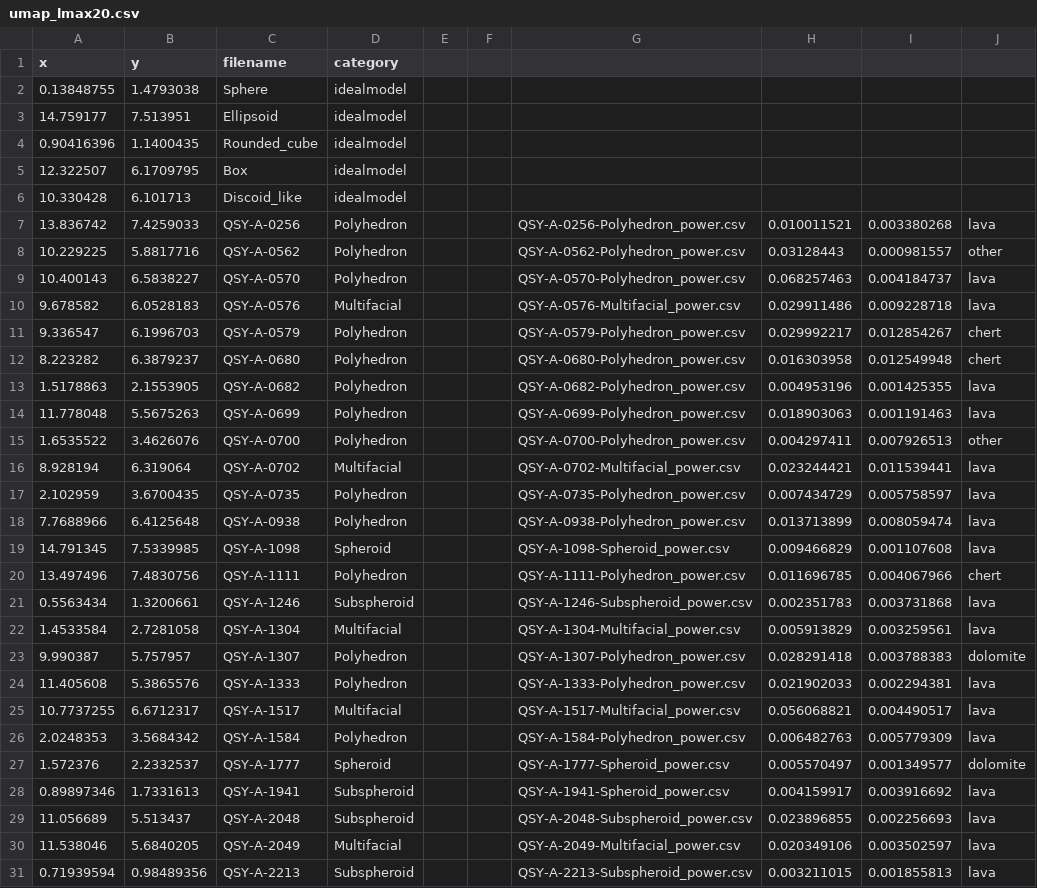
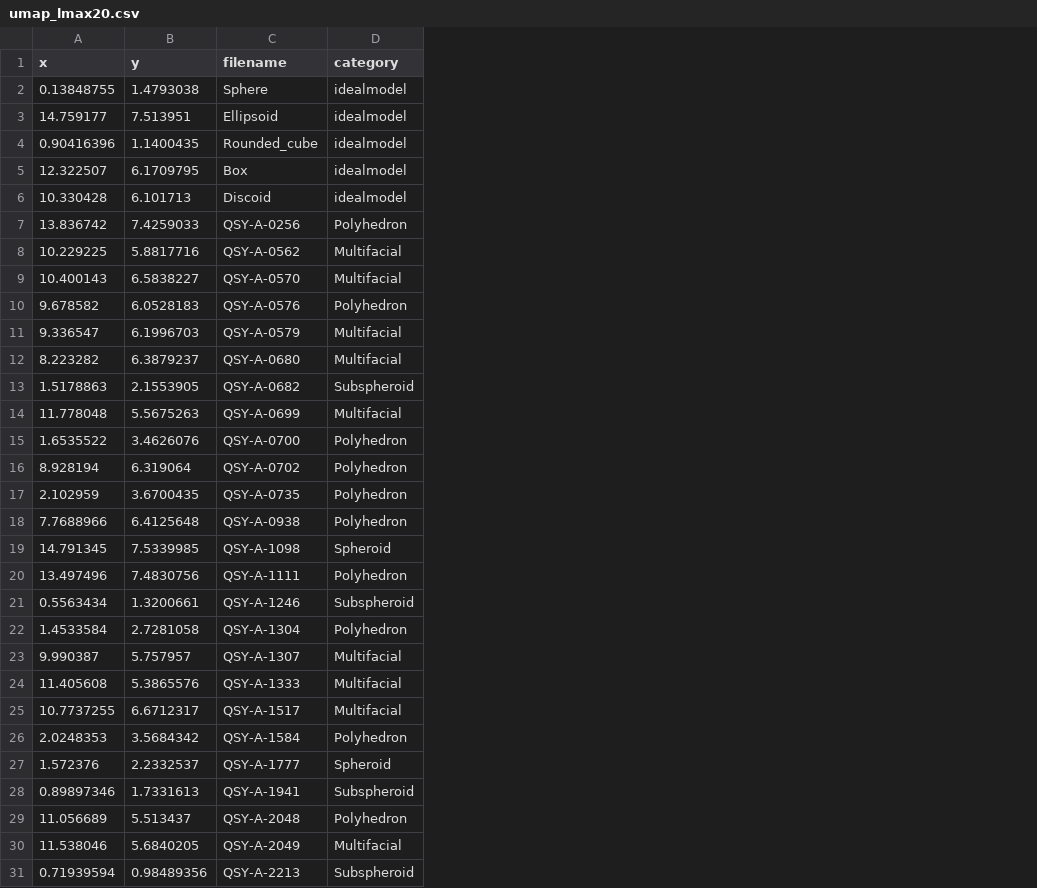
Before and after one commit to zhiye0927/QSY-Spheroids-Study, a CSV file: analysis/data/derived_data/umap_lmax20.csv, drawn as a sheet; only a part is shown; the diff covers the shown part only; the diff names each change by its address in the sheet, - before the commit and + after, or states it on an @@ line.

Commit message:
table files check

```diff
--- a/analysis/data/derived_data/umap_lmax20.csv
+++ b/analysis/data/derived_data/umap_lmax20.csv
-column E, empty
-column F, empty
-column G, rows 7-31: QSY-A-0256-Polyhedron_power.csv | QSY-A-0562-Polyhedron_power.csv | QSY-A-0570-Polyhedron_power.csv | QSY-A-0576-Multifacial_power.csv | QSY-A-0579-Polyhedron_power.csv | QSY-A-0680-Polyhedron_power.csv | QSY-A-0682-Polyhedron_power.csv | QSY-A-0699-Polyhedron_power.csv | QSY-A-0700-Polyhedron_power.csv | QSY-A-0702-Multifacial_power.csv | QSY-A-0735-Polyhedron_power.csv | QSY-A-0938-Polyhedron_power.csv | QSY-A-1098-Spheroid_power.csv | QSY-A-1111-Polyhedron_power.csv | QSY-A-1246-Subspheroid_power.csv | QSY-A-1304-Multifacial_power.csv | QSY-A-1307-Polyhedron_power.csv | QSY-A-1333-Polyhedron_power.csv | QSY-A-1517-Multifacial_power.csv | QSY-A-1584-Polyhedron_power.csv | QSY-A-1777-Spheroid_power.csv | QSY-A-1941-Spheroid_power.csv | QSY-A-2048-Subspheroid_power.csv | QSY-A-2049-Multifacial_power.csv | QSY-A-2213-Subspheroid_power.csv
-column H, rows 7-31: 0.010011521 | 0.03128443 | 0.068257463 | 0.029911486 | 0.029992217 | 0.016303958 | 0.004953196 | 0.018903063 | 0.004297411 | 0.023244421 | 0.007434729 | 0.013713899 | 0.009466829 | 0.011696785 | 0.002351783 | 0.005913829 | 0.028291418 | 0.021902033 | 0.056068821 | 0.006482763 | 0.005570497 | 0.004159917 | 0.023896855 | 0.020349106 | 0.003211015
-column I, rows 7-31: 0.003380268 | 0.000981557 | 0.004184737 | 0.009228718 | 0.012854267 | 0.012549948 | 0.001425355 | 0.001191463 | 0.007926513 | 0.011539441 | 0.005758597 | 0.008059474 | 0.001107608 | 0.004067966 | 0.003731868 | 0.003259561 | 0.003788383 | 0.002294381 | 0.004490517 | 0.005779309 | 0.001349577 | 0.003916692 | 0.002256693 | 0.003502597 | 0.001855813
-column J, rows 7-31: lava | other | lava | lava | chert | chert | lava | lava | other | lava | lava | lava | lava | chert | lava | lava | dolomite | lava | lava | lava | dolomite | lava | lava | lava | lava
-C6 (filename): Discoid_like
+C6 (filename): Discoid
-D8:D9 (category): Polyhedron
+D8:D9 (category): Multifacial
-D10 (category): Multifacial
+D10 (category): Polyhedron
-D11:D12 (category): Polyhedron
+D11:D12 (category): Multifacial
-D13 (category): Polyhedron
+D13 (category): Subspheroid
-D14 (category): Polyhedron
+D14 (category): Multifacial
-D16 (category): Multifacial
+D16 (category): Polyhedron
-D22 (category): Multifacial
+D22 (category): Polyhedron
-D23:D24 (category): Polyhedron
+D23:D24 (category): Multifacial
-D29 (category): Subspheroid
+D29 (category): Polyhedron
```
Also changed, not shown: 4 edited cells elsewhere in this file, analysis/data/raw_data/SPHARM_sphericity_curvature_result/SHE.csv, analysis/data/raw_data/SPHARM_sphericity_curvature_result/curvature.csv, 15 other files.
